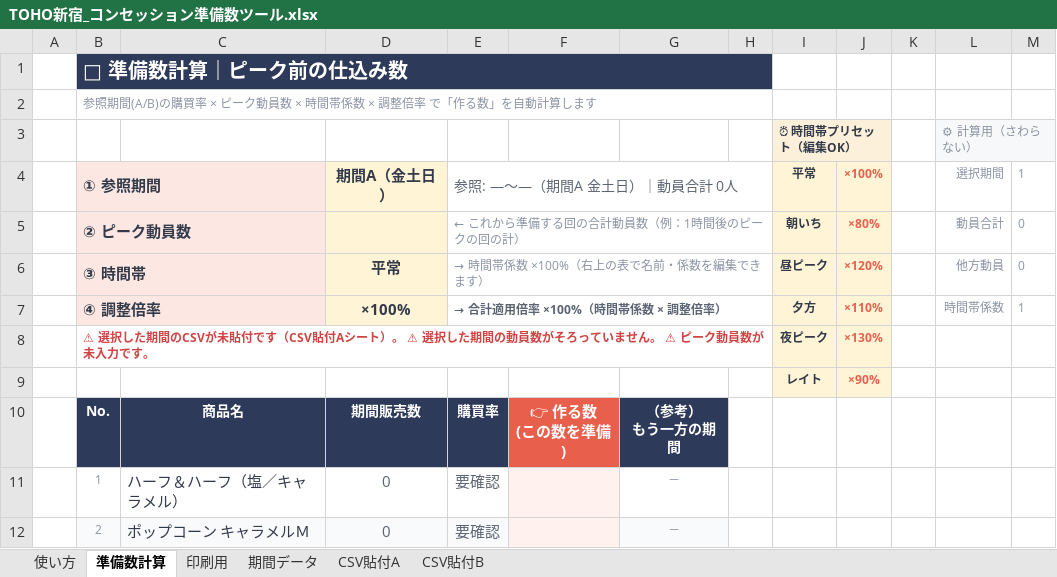
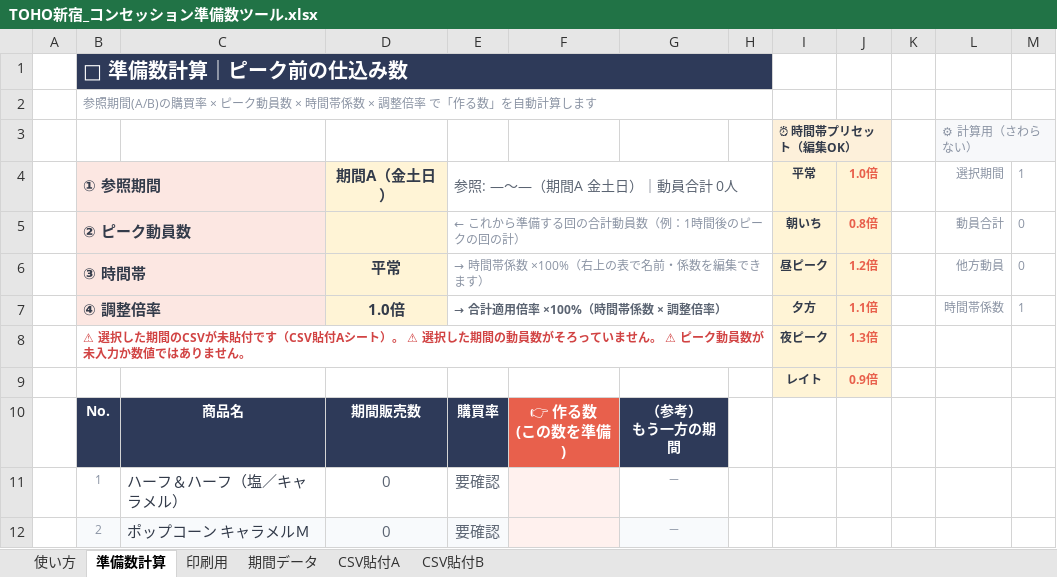
Before and after one commit to haruhisasasagawa/claude-code-practice, an Excel workbook: concession-prep/TOHO新宿_コンセッション準備数ツール.xlsx, sheet 準備数計算, drawn as a sheet; only a part is shown; values as stored, in another font and other column widths than the file's, no borders; conditional formats not drawn; the diff names each change by its address in the sheet, - before the commit and + after, or states it on an @@ line.

```diff
--- a/concession-prep/TOHO新宿_コンセッション準備数ツール.xlsx (sheet 準備数計算)
+++ b/concession-prep/TOHO新宿_コンセッション準備数ツール.xlsx (sheet 準備数計算)
-J4: ×100%
+J4: 1.0倍
-J5 (1.0倍): ×80%
+J5 (1.0倍): 0.8倍
-J6 (1.0倍): ×120%
+J6 (1.0倍): 1.2倍
-D7 (期間A（金土日）): ×100%
+D7 (期間A（金土日）): 1.0倍
-J7 (1.0倍): ×110%
+J7 (1.0倍): 1.1倍
-B8 (① 参照期間): …が未入力です。
+B8 (① 参照期間): …が未入力か数値ではありません。
-J8 (1.0倍): ×130%
+J8 (1.0倍): 1.3倍
-J9 (1.0倍): ×90%
+J9 (1.0倍): 0.9倍
```
Also changed, not shown: sheet 期間データ, sheet 使い方, sheet 印刷用, formulas that keep their value, 2 other files.
